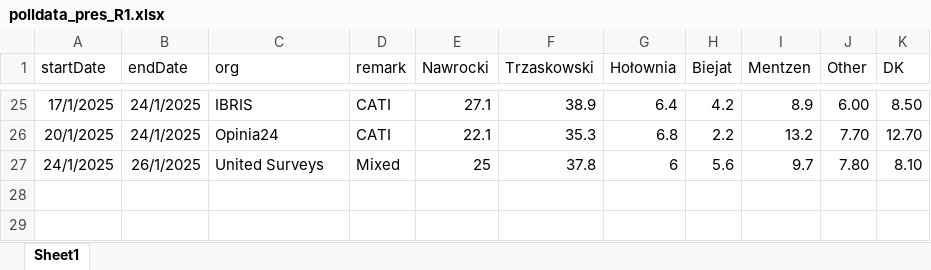
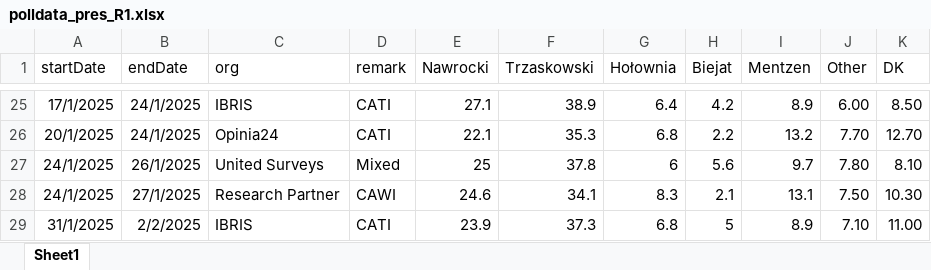
Before and after one commit to BDStanley/pooling-the-poles, an Excel workbook: polldata_pres_R1.xlsx, sheet Sheet1, drawn as a sheet; only a part is shown, gaps mark what is left out; values as stored, in another font and other column widths than the file's, no borders; charts and pictures not drawn; the diff names each change by its address in the sheet, - before the commit and + after, or states it on an @@ line.

```diff
--- a/polldata_pres_R1.xlsx (sheet Sheet1)
+++ b/polldata_pres_R1.xlsx (sheet Sheet1)
+row 28: 24/1/2025 | 27/1/2025 | Research Partner | CAWI | 24.6 | 34.1 | 8.3 | 2.1 | 13.1 | 7.50 | 10.30
+row 29: 31/1/2025 | 2/2/2025 | IBRIS | CATI | 23.9 | 37.3 | 6.8 | 5 | 8.9 | 7.10 | 11.00
```
Also changed, not shown: polldata_pres_R2.xlsx, 2 other files.
